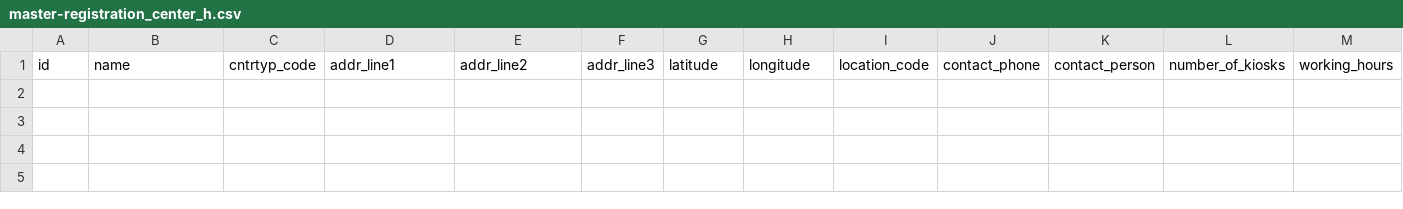
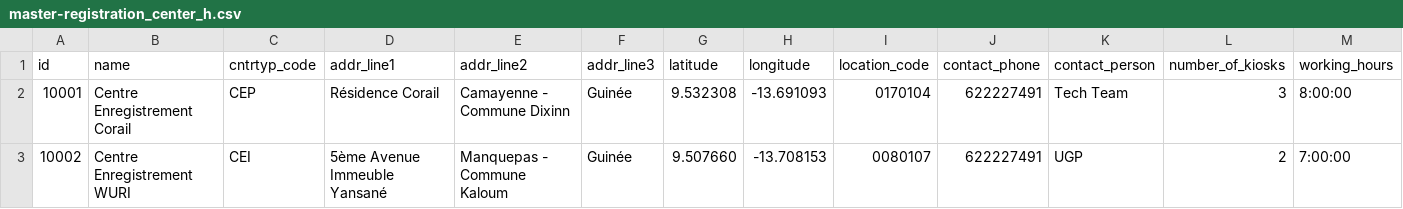
Before and after one commit to WuriGuinea/mosip-guinea-ref-impl, a CSV file: db_scripts/mosip_master/dml/master-registration_center_h.csv, drawn as a sheet; only a part is shown; rows hold the shown columns only; the diff names each change by its address in the sheet, - before the commit and + after, or states it on an @@ line.

```diff
--- a/db_scripts/mosip_master/dml/master-registration_center_h.csv
+++ b/db_scripts/mosip_master/dml/master-registration_center_h.csv
+row 2: 10001 | Centre Enregistrement Corail | CEP | Résidence Corail | Camayenne - Commune Dixinn | Guinée | 9.532308 | -13.691093 | 0170104 | 622227491 | Tech Team | 3 | 8:00:00
+row 3: 10002 | Centre Enregistrement WURI | CEI | 5ème Avenue Immeuble Yansané | Manquepas - Commune Kaloum | Guinée | 9.507660 | -13.708153 | 0080107 | 622227491 | UGP | 2 | 7:00:00
```
Also changed, not shown: db_scripts/mosip_master/dml/master-machine_master.csv, db_scripts/mosip_master/dml/master-reg_center_machine.csv, 12 other files.
